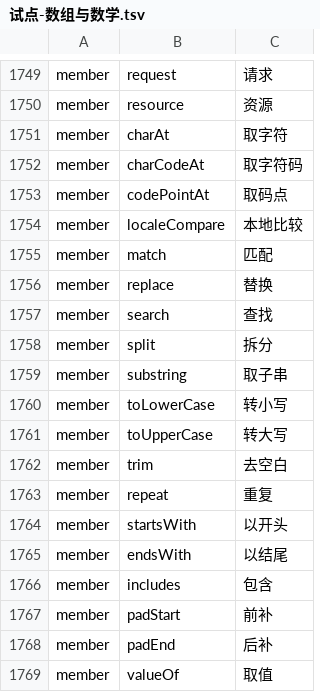
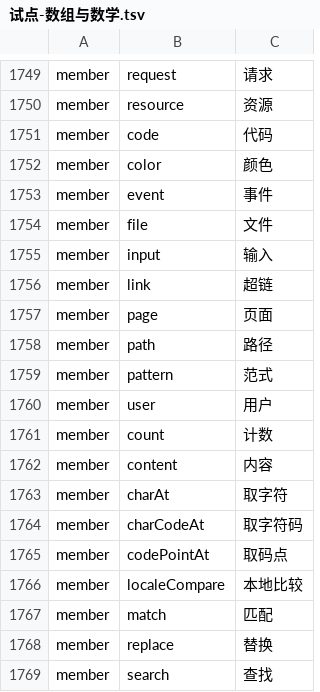
Before and after one commit to YoloLogic/ChineseTypeScript, a TSV file: stdlib/试点-数组与数学.tsv, drawn as a sheet; only a part is shown, gaps mark what is left out; the shorter side is filled out with more unchanged rows; the diff names each change by its address in the sheet, - before the commit and + after, or states it on an @@ line.

Commit message:
解锁通用名词（符号感知后的第一批）：译名 1770→1782 —— code/color/event/file/input/link/超链/页面/路径/范式/user/count/content 共 12 个高频通用名词进表。这些名字此前因误伤风险被政策挡着，现在有「用户声明屏蔽 pass」保障（用户自己声明过同名成员则全程序不改写，判据⑬守着）。唯一性守卫抓到 link 与 href（链接）、pattern 与 mode（模式）撞车已改名；判据⑪夹具守卫抓到 proj/数学.ts 自己声明了 计数() → 夹具改名 计数量()。验证：judge_zhstdlib 13/13、judge_proj 15/15、judge_chts 18/18

```diff
--- a/stdlib/试点-数组与数学.tsv
+++ b/stdlib/试点-数组与数学.tsv
+row 1751: member | code | 代码
+row 1752: member | color | 颜色
+row 1753: member | event | 事件
+row 1754: member | file | 文件
+row 1755: member | input | 输入
+row 1756: member | link | 超链
+row 1757: member | page | 页面
+row 1758: member | path | 路径
+row 1759: member | pattern | 范式
+row 1760: member | user | 用户
+row 1761: member | count | 计数
+row 1762: member | content | 内容
```
Also changed, not shown: 4 other files.
